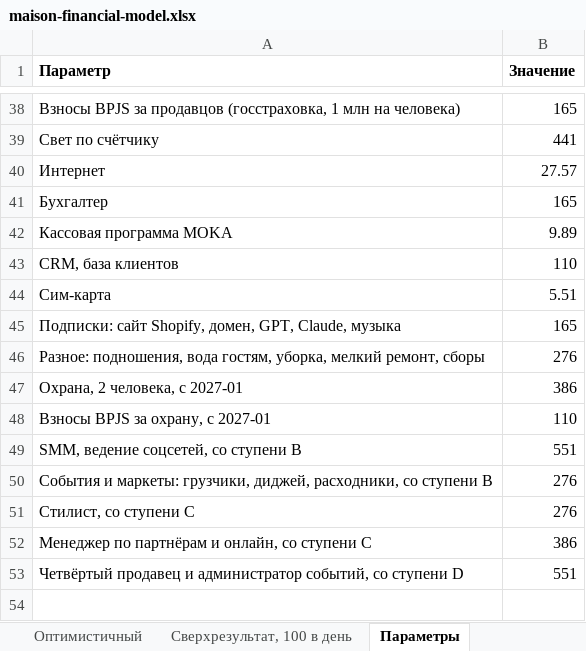
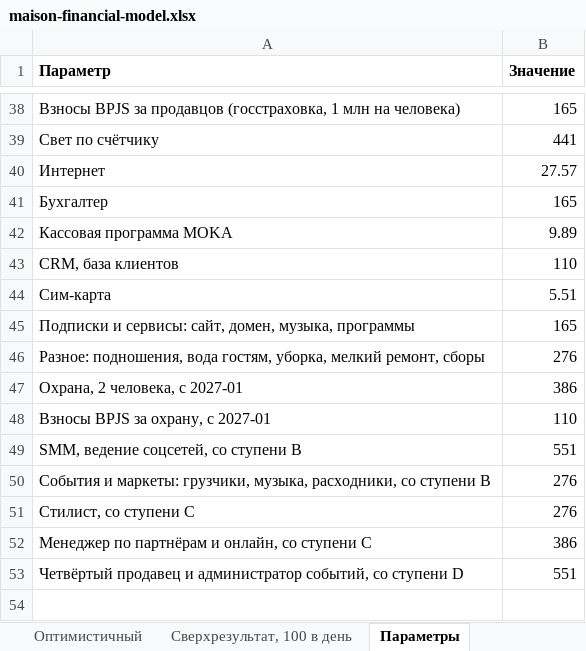
Before and after one commit to arturleto/maison, an Excel workbook: model-v7/maison-financial-model.xlsx, sheet Параметры, drawn as a sheet; only a part is shown, gaps mark what is left out; values as stored, in another font and other column widths than the file's, no borders; the diff names each change by its address in the sheet, - before the commit and + after, or states it on an @@ line.

```diff
--- a/model-v7/maison-financial-model.xlsx (sheet Параметры)
+++ b/model-v7/maison-financial-model.xlsx (sheet Параметры)
-A45 (Параметр): Подписки: сайт Shopify, домен, GPT, Claude, музыка
+A45 (Параметр): Подписки и сервисы: сайт, домен, музыка, программы
-A50 (Параметр): …маркеты: грузчики, диджей, расходники, со…
+A50 (Параметр): …маркеты: грузчики, музыка, расходники, со…
```
Also changed, not shown: sheet Пессимистичный, sheet Реалистичный, sheet Оптимистичный, sheet Сверхрезультат, 100 в день, presentation/financial-model/maison-financial-model.xlsx, 32 other files.
